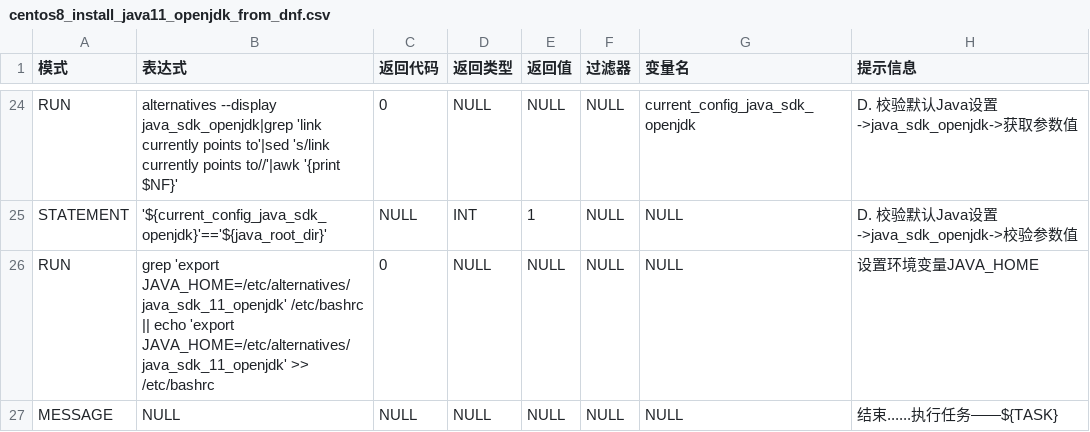
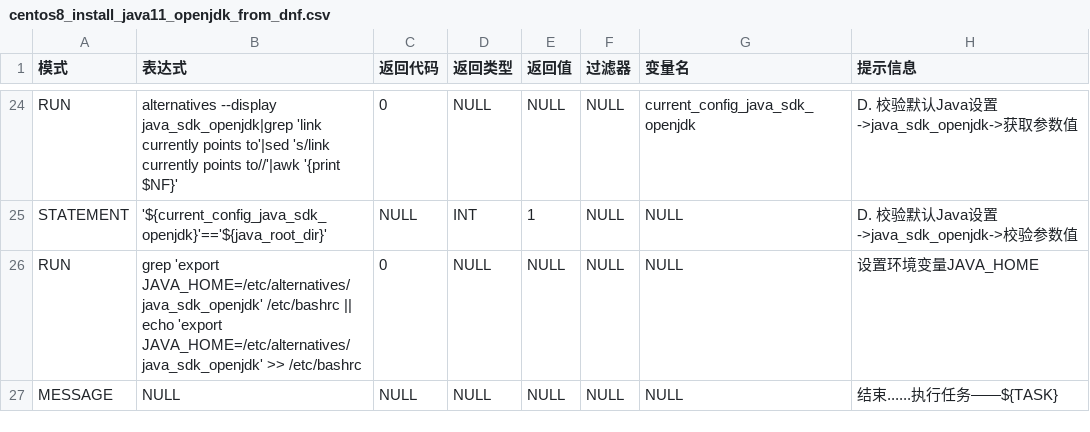
Before and after one commit to fifilyu/rain-shell-grammars-v1, a CSV file: centos/8/centos8_install_java11_openjdk_from_dnf.csv, drawn as a sheet; only a part is shown, gaps mark what is left out.

Commit message:
update JAVA_HOME

```diff
--- a/centos/8/centos8_install_java11_openjdk_from_dnf.csv
+++ b/centos/8/centos8_install_java11_openjdk_from_dnf.csv
@@ -25,3 +25,3 @@ RUN,alternatives --display java_sdk_openjdk|grep 'link currently points to'|sed
 STATEMENT,'${current_config_java_sdk_openjdk}'=='${java_root_dir}',NULL,INT,1,NULL,NULL,D. 校验默认Java设置->java_sdk_openjdk->校验参数值
-RUN,grep 'export JAVA_HOME=/etc/alternatives/java_sdk_11_openjdk' /etc/bashrc || echo 'export JAVA_HOME=/etc/alternatives/java_sdk_11_openjdk' >> /etc/bashrc,0,NULL,NULL,NULL,NULL,设置环境变量JAVA_HOME
+RUN,grep 'export JAVA_HOME=/etc/alternatives/java_sdk_openjdk' /etc/bashrc || echo 'export JAVA_HOME=/etc/alternatives/java_sdk_openjdk' >> /etc/bashrc,0,NULL,NULL,NULL,NULL,设置环境变量JAVA_HOME
 MESSAGE,NULL,NULL,NULL,NULL,NULL,NULL,结束......执行任务——${TASK}
```
